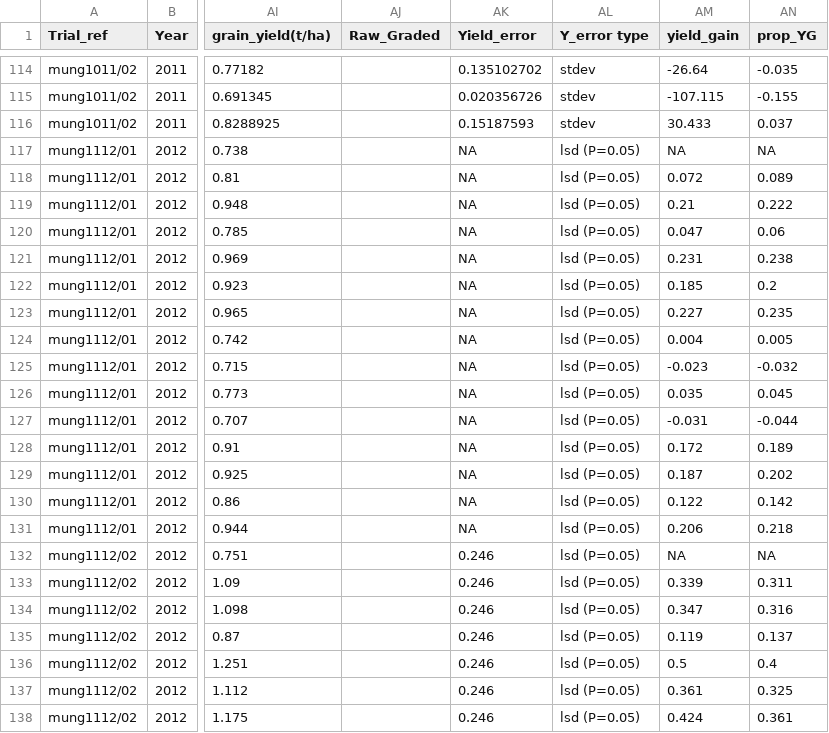
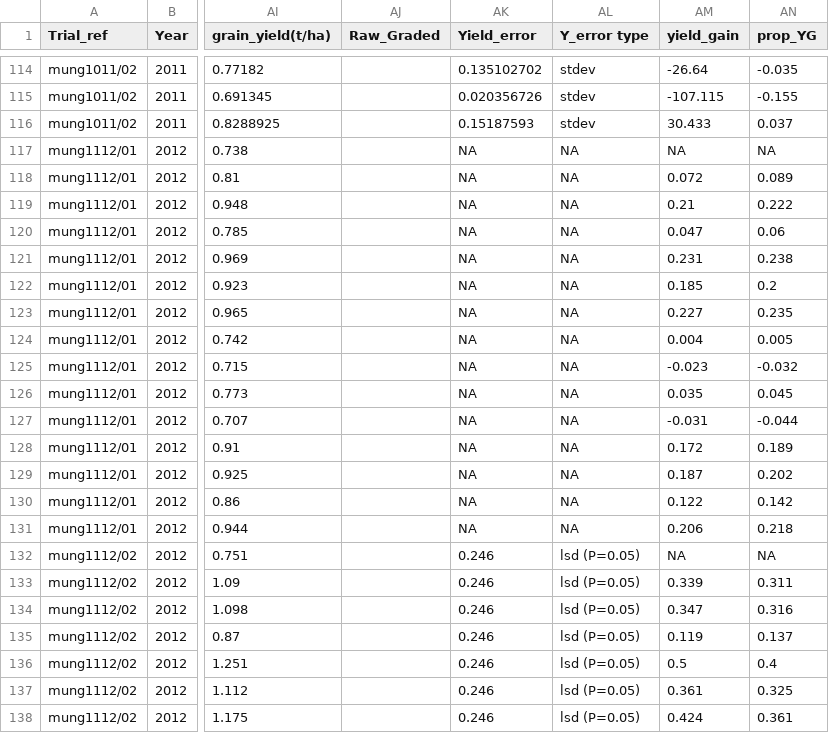
Before and after one commit to openplantpathology/Mungbean_PM, a CSV file: data/1902 powdery mildew-Mungbean - Collated means.csv, drawn as a sheet; only a part is shown, gaps mark what is left out; the diff names each change by its address in the sheet, - before the commit and + after, or states it on an @@ line.

Commit message:
Corrections made to raw data file updated the imputation of yield_error for trials lacking error

```diff
--- a/data/1902 powdery mildew-Mungbean - Collated means.csv
+++ b/data/1902 powdery mildew-Mungbean - Collated means.csv
-AL117:AL131 (Y_error type): lsd (P=0.05)
+AL117:AL131 (Y_error type): NA
```
Also changed, not shown: 1 other file.
